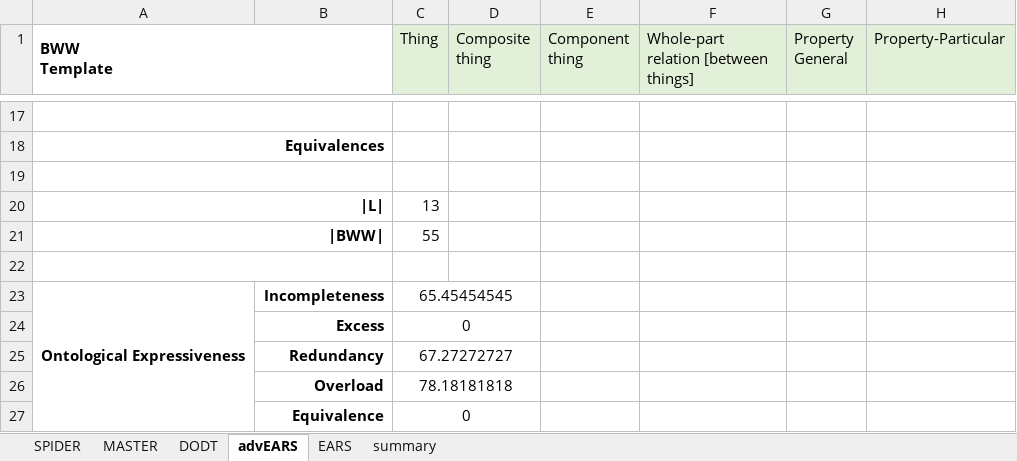
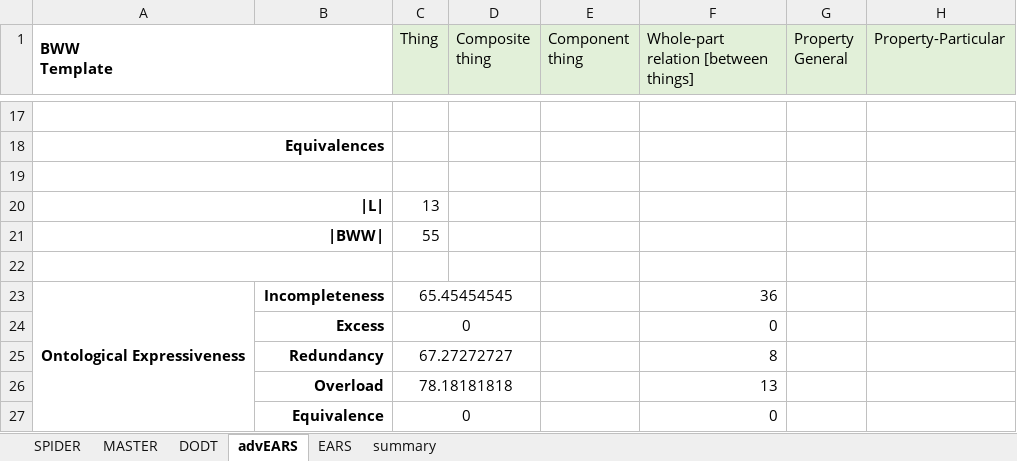
Before and after one commit to k-grosser/Evaluation-of-templates-for-requirements-documentation, an Excel workbook: BWWMapping/Mapping_Consens_Agreement.xlsx, sheet advEARS, drawn as a sheet; only a part is shown, gaps mark what is left out; values as stored, in another font and other column widths than the file's, no borders; conditional formats not drawn; the diff names each change by its address in the sheet, - before the commit and + after, or states it on an @@ line.

```diff
--- a/BWWMapping/Mapping_Consens_Agreement.xlsx (sheet advEARS)
+++ b/BWWMapping/Mapping_Consens_Agreement.xlsx (sheet advEARS)
-F23: (empty)
+F23: 36
-F24: (empty)
+F24: 0
-F25: (empty)
+F25: 8
-F26: (empty)
+F26: 13
-F27: (empty)
+F27: 0
```
Also changed, not shown: sheet EARS, sheet SPIDER, sheet MASTER, sheet DODT.
